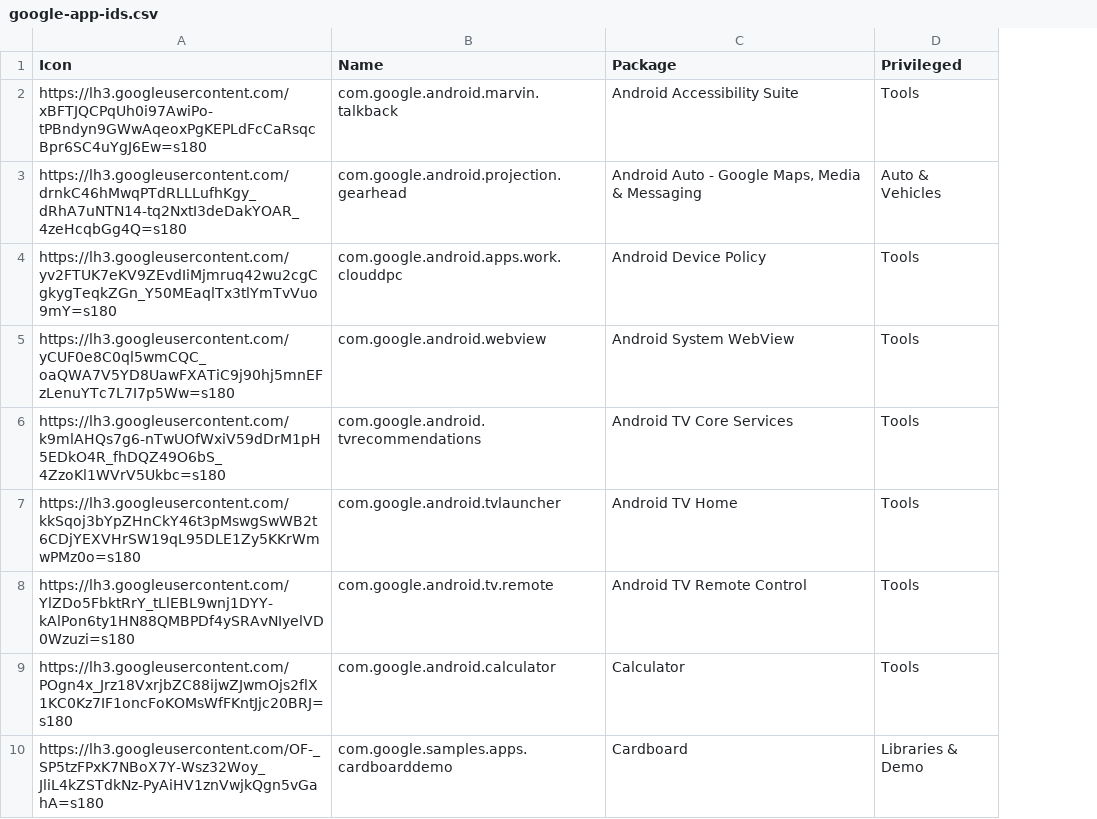
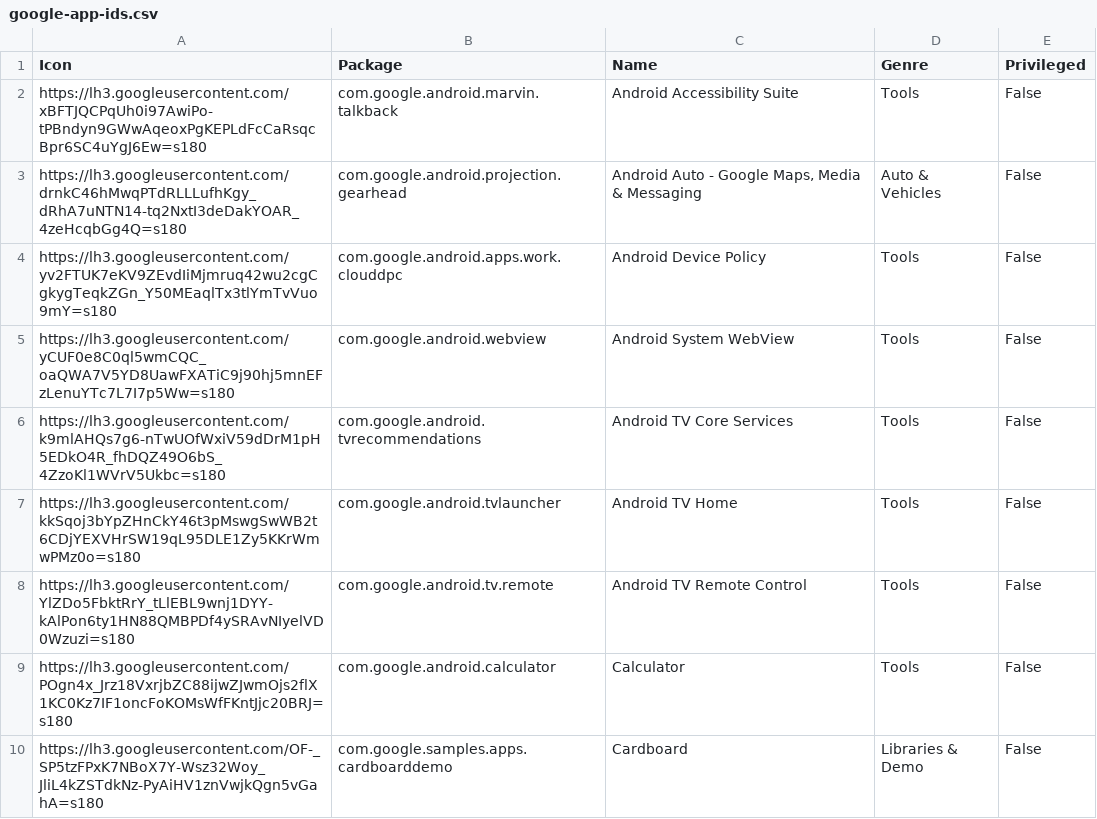
Before and after one commit to petarov/google-android-app-ids, a CSV file: dist/google-app-ids.csv, drawn as a sheet; only a part is shown; the diff names each change by its address in the sheet, - before the commit and + after, or states it on an @@ line.

Commit message:
Fix incorrect column positions in CSV dist

```diff
--- a/dist/google-app-ids.csv
+++ b/dist/google-app-ids.csv
+column E (Privileged), rows 2-10: all False
-B1: Name
+B1: Package
-C1: Package
+C1: Name
-D1: Privileged
+D1: Genre
```
Also changed, not shown: 2 other files.
